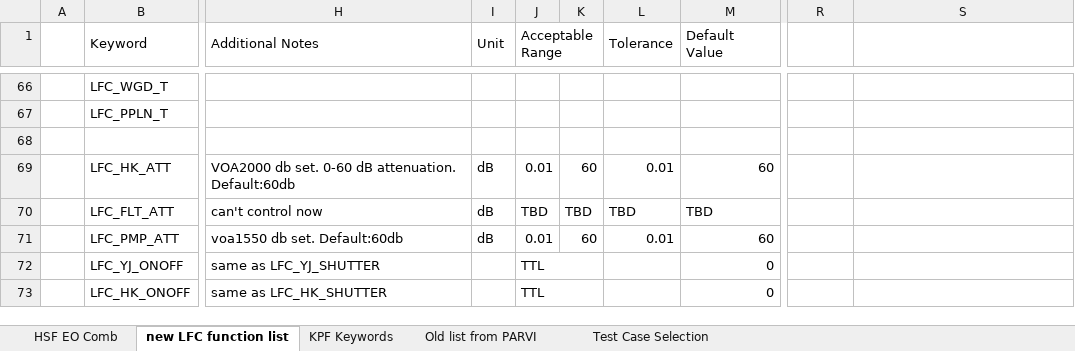
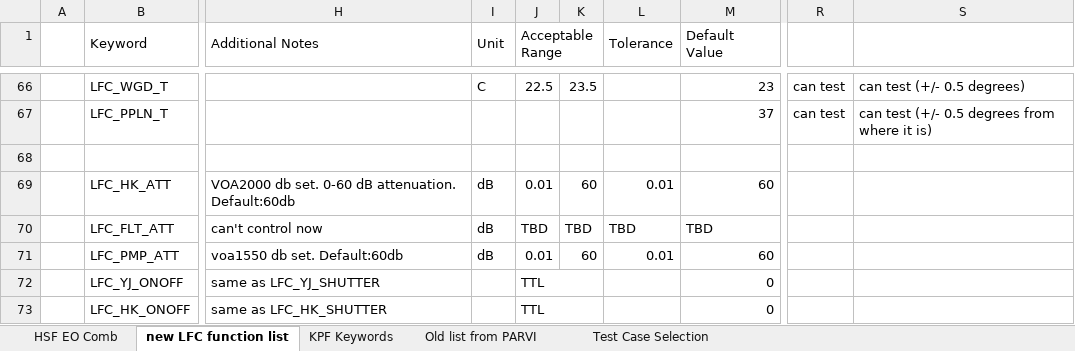
Before and after one commit to kester2015/KeckLFC-deploy, an Excel workbook: HSF Comb KTL Keywords.xlsx, sheet new LFC function list, drawn as a sheet; only a part is shown, gaps mark what is left out; values as stored, in another font and other column widths than the file's, no cell formats; the diff covers the shown part only; the diff names each change by its address in the sheet, - before the commit and + after, or states it on an @@ line.

Commit message:
auto minicomb setup funtion, auto email sent , arduino latch change, edfa input power measure, keyword list update

```diff
--- a/HSF Comb KTL Keywords.xlsx (sheet new LFC function list)
+++ b/HSF Comb KTL Keywords.xlsx (sheet new LFC function list)
-I66 (Unit): (empty)
+I66 (Unit): C
-J66 (Acceptable Range): (empty)
+J66 (Acceptable Range): 22.5
-K66: (empty)
+K66: 23.5
-M66 (Default Value): (empty)
+M66 (Default Value): 23
-R66:R67: (empty)
+R66:R67: can test
-S66: (empty)
+S66: can test (+/- 0.5 degrees)
-M67 (Default Value): (empty)
+M67 (Default Value): 37
-S67: (empty)
+S67: can test (+/- 0.5 degrees from where it is)
```
Also changed, not shown: 39 added rows, 39 removed rows, 9 moved rows and 12 edited cells elsewhere in this sheet, cell formats, 1 other file.
